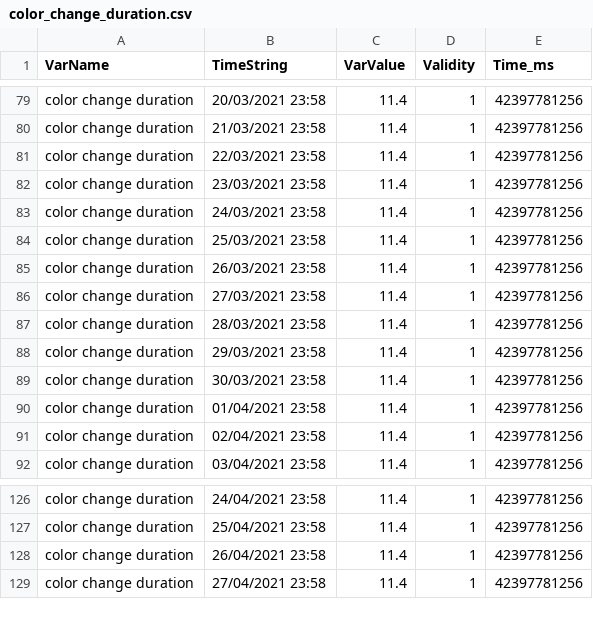
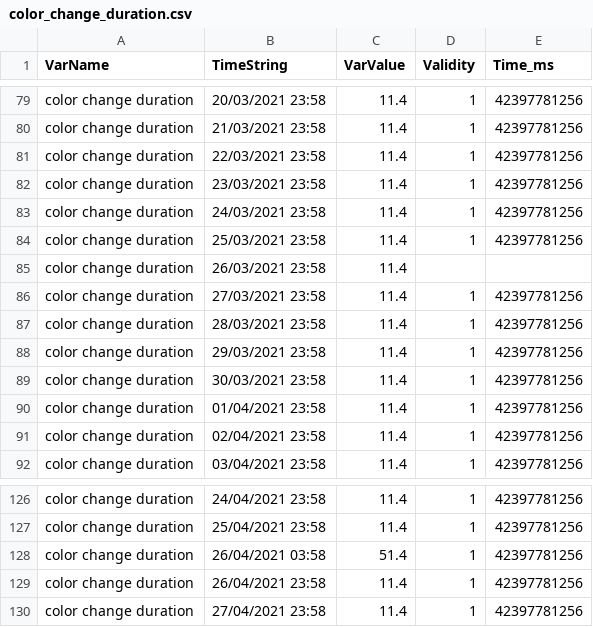
Before and after one commit to GSotelo/production-data-server, a CSV file: csv/color_change_duration.csv, drawn as a sheet; only a part is shown, gaps mark what is left out.

```diff
--- a/csv/color_change_duration.csv
+++ b/csv/color_change_duration.csv
@@ -84,3 +84,3 @@ color change duration,24/03/2021 23:58,11.4,1,42397781256
 color change duration,25/03/2021 23:58,11.4,1,42397781256
-color change duration,26/03/2021 23:58,11.4,1,42397781256
+color change duration,26/03/2021 23:58,11.4
 color change duration,27/03/2021 23:58,11.4,1,42397781256
@@ -127,2 +127,3 @@ color change duration,24/04/2021 23:58,11.4,1,42397781256
 color change duration,25/04/2021 23:58,11.4,1,42397781256
+color change duration,26/04/2021 03:58,51.4,1,42397781256
 color change duration,26/04/2021 23:58,11.4,1,42397781256
```
Also changed, not shown: csv/color_change_aborted.csv, 4 other files.
